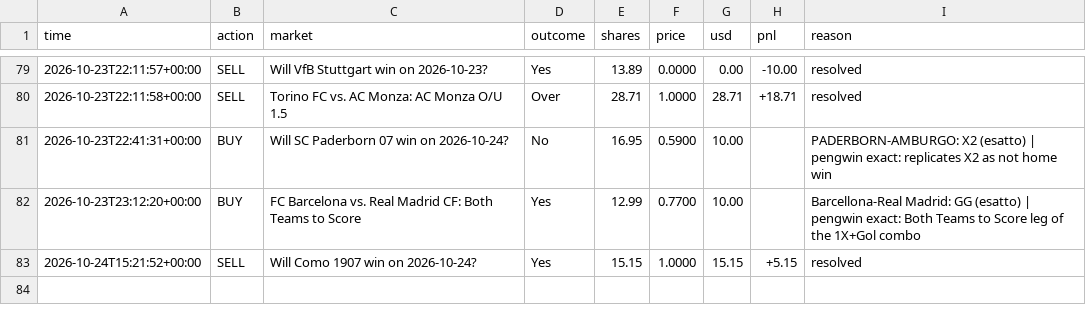
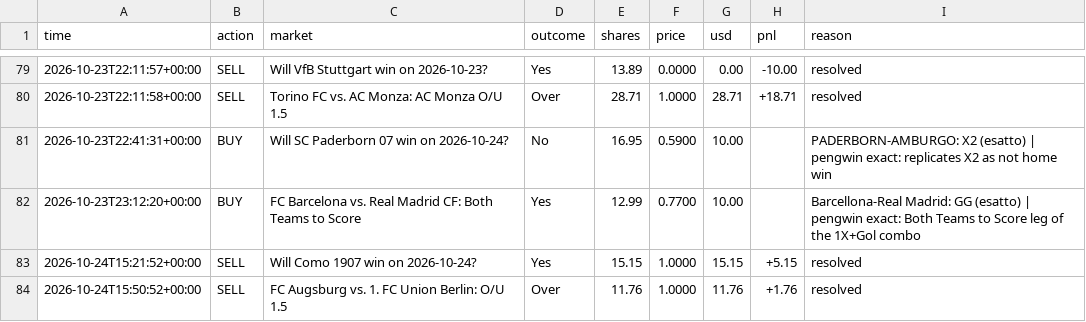
Before and after one commit to MoldyAxis395/polymarket-news-bot, a CSV file: data/pengwin/trades.csv, drawn as a sheet; only a part is shown, gaps mark what is left out; the diff names each change by its address in the sheet, - before the commit and + after, or states it on an @@ line.

```diff
--- a/data/pengwin/trades.csv
+++ b/data/pengwin/trades.csv
+row 84: 2026-10-24T15:50:52+00:00 | SELL | FC Augsburg vs. 1. FC Union Berlin: O/U 1.5 | Over | 11.76 | 1.0000 | 11.76 | +1.76 | resolved
```
Also changed, not shown: 7 other files.
